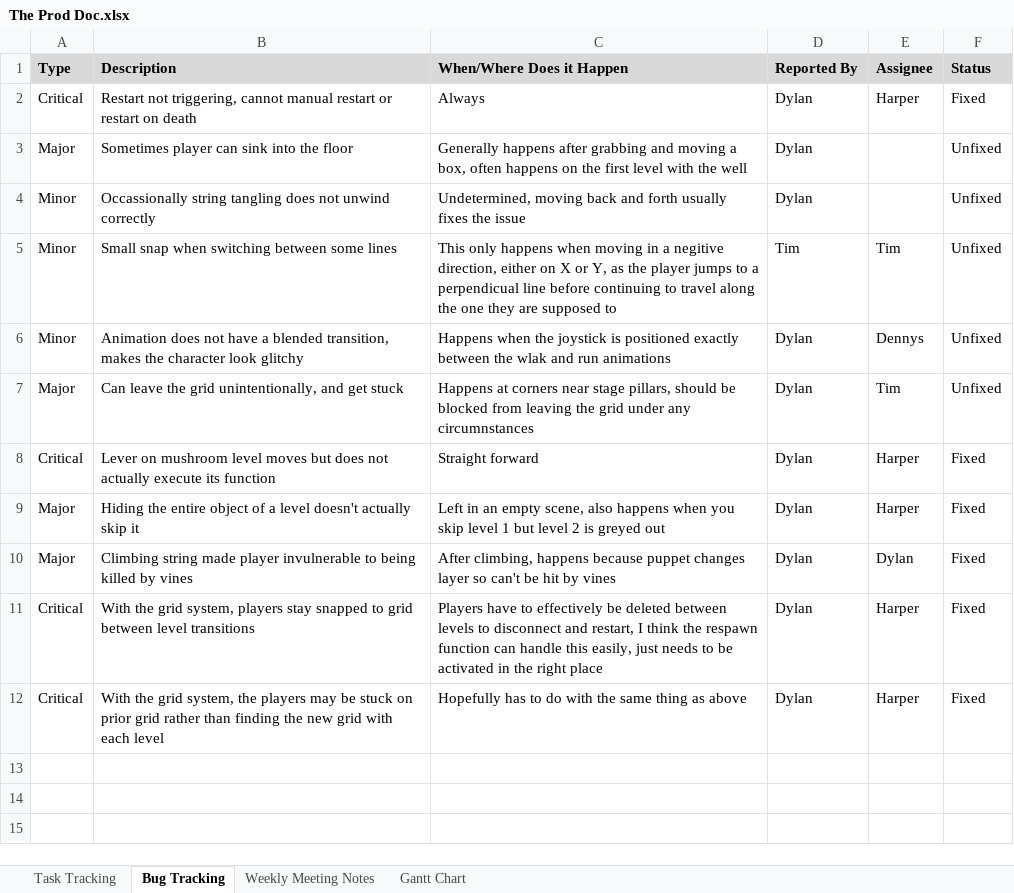
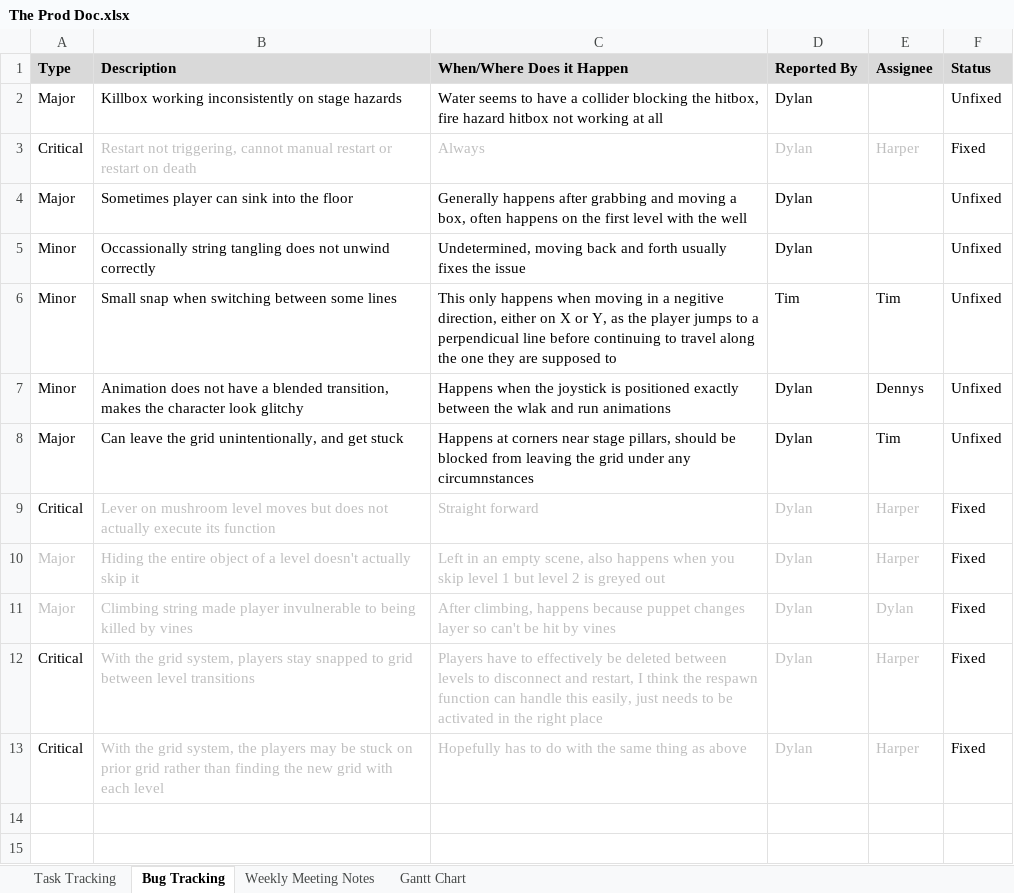
Before and after one commit to SpyraxianJ/strung-along, an Excel workbook: Admin Files/The Prod Doc.xlsx, sheet Bug Tracking, drawn as a sheet; only a part is shown; the shorter side is filled out with more unchanged rows; values as stored, in another font and other column widths than the file's, no borders; conditional formats not drawn; addresses are those after the commit; the diff names each change by its address in the sheet, - before the commit and + after, or states it on an @@ line.

```diff
--- a/Admin Files/The Prod Doc.xlsx (sheet Bug Tracking)
+++ b/Admin Files/The Prod Doc.xlsx (sheet Bug Tracking)
+row 2: Major | Killbox working inconsistently on stage hazards | Water seems to have a collider blocking the hitbox, fire hazard hitbox not working at all | Dylan |  | Unfixed
-B3:E3 text colour: black
+B3:E3 text colour: #BFBFBF
-B9:E9 text colour: black
+B9:E9 text colour: #BFBFBF
-A10:E11 text colour: black
+A10:E11 text colour: #BFBFBF
-B12:E13 text colour: black
+B12:E13 text colour: #BFBFBF
```
Also changed, not shown: sheet Task Tracking, sheet Gantt Chart.
